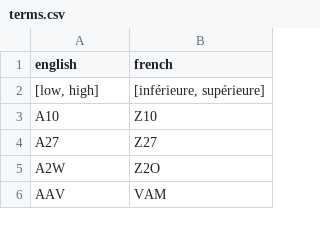
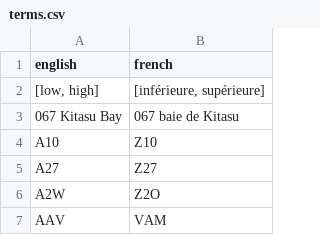
Before and after one commit to pbs-assess/rosettafish, a CSV file: data-raw/terms.csv, drawn as a sheet; only a part is shown.

Commit message:
Add Kitasu

```diff
--- a/data-raw/terms.csv
+++ b/data-raw/terms.csv
@@ -2,2 +2,3 @@ english,french
 "[low, high]","[inférieure,  supérieure]"
+067 Kitasu Bay,067 baie de Kitasu
 A10,Z10
```
Also changed, not shown: 2 other files.
